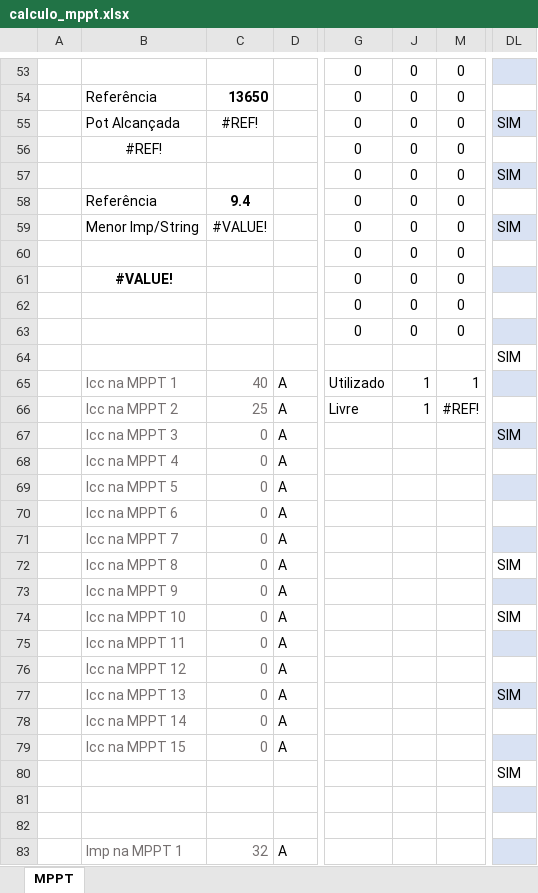
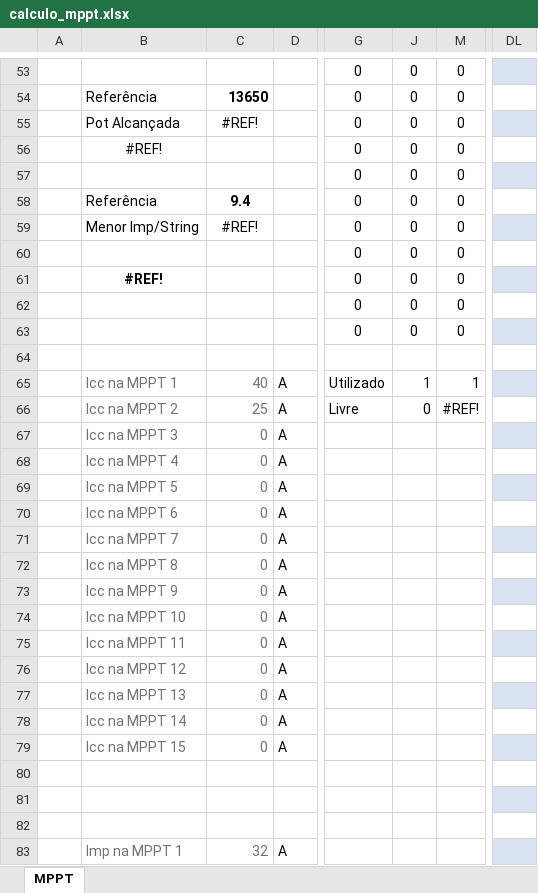
Before and after one commit to EnzoAndradeF/dimensionador-solar, an Excel workbook: calculo_mppt.xlsx, sheet MPPT, drawn as a sheet; only a part is shown, gaps mark what is left out; values as stored, in another font and other column widths than the file's, no borders; charts and pictures and conditional formats and table styles not drawn; the diff covers the shown part only; the diff names each change by its address in the sheet, - before the commit and + after, or states it on an @@ line.

```diff
--- a/calculo_mppt.xlsx (sheet MPPT)
+++ b/calculo_mppt.xlsx (sheet MPPT)
-DL55: SIM
+DL55: (empty)
-DL57: SIM
+DL57: (empty)
-C59: #VALUE!
+C59: #REF!
-DL59: SIM
+DL59: (empty)
-B61: #VALUE!
+B61: #REF!
-DL64: SIM
+DL64: (empty)
-J66: 1
+J66: 0
-DL67: SIM
+DL67: (empty)
-DL72: SIM
+DL72: (empty)
-DL74: SIM
+DL74: (empty)
-DL77: SIM
+DL77: (empty)
-DL80: SIM
+DL80: (empty)
```
Also changed, not shown: 49 edited cells and cell formats elsewhere in this sheet, hidden cells, 1 other file.
